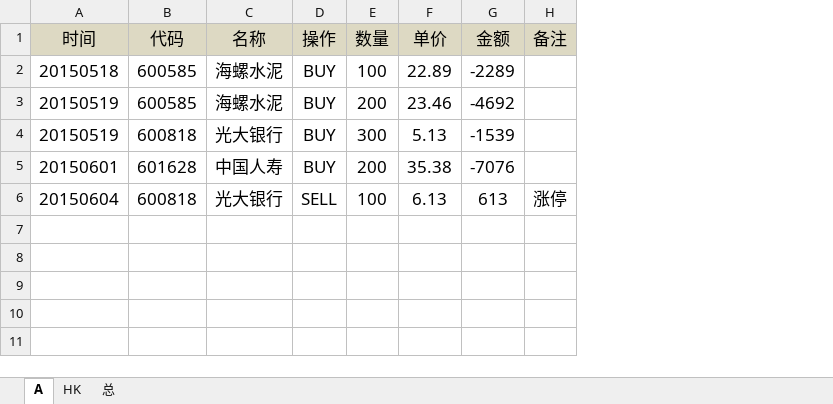
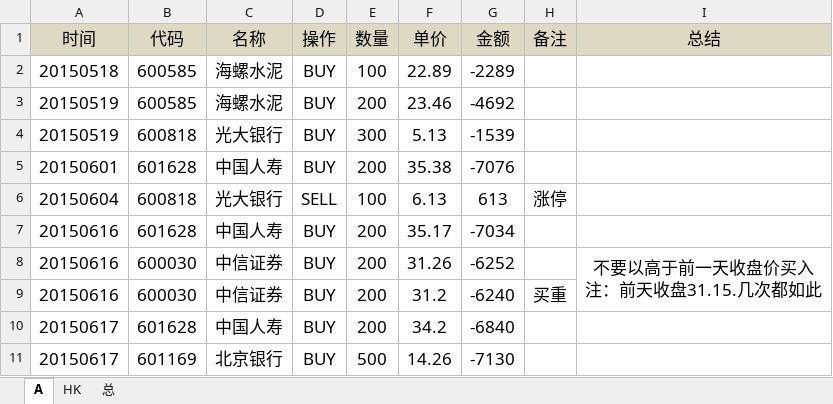
Before and after one commit to randliu/tractionrec, an Excel workbook: 记录.xlsx, sheet A, drawn as a sheet; values as stored, in another font and other column widths than the file's, no borders; ↵ is a line break in a cell; the diff names each change by its address in the sheet, - before the commit and + after, or states it on an @@ line.

Commit message:
抄底

```diff
--- a/记录.xlsx (sheet A)
+++ b/记录.xlsx (sheet A)
+column I (总结), empty
+row 7: 20150616 | 601628 | 中国人寿 | BUY | 200 | 35.17 | -7034
+row 8: 20150616 | 600030 | 中信证券 | BUY | 200 | 31.26 | -6252 |  | 不要以高于前一天收盘价买入 ↵ 注：前天收盘31.15.几次都如此
+row 9: 20150616 | 600030 | 中信证券 | BUY | 200 | 31.2 | -6240 | 买重
+row 10: 20150617 | 601628 | 中国人寿 | BUY | 200 | 34.2 | -6840
+row 11: 20150617 | 601169 | 北京银行 | BUY | 500 | 14.26 | -7130
```
Also changed, not shown: sheet HK.
